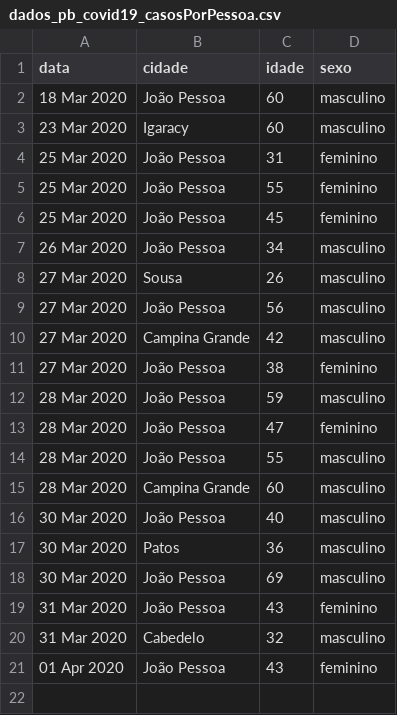
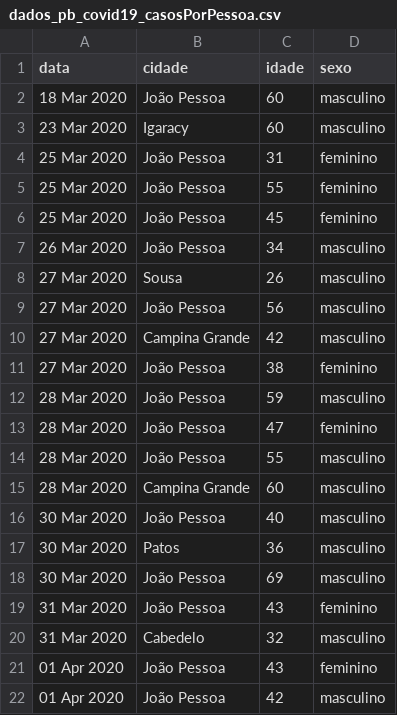
Before and after one commit to covid19pb/covid19pb.github.io, a CSV file: data/dados_pb_covid19_casosPorPessoa.csv, drawn as a sheet; the diff names each change by its address in the sheet, - before the commit and + after, or states it on an @@ line.

Commit message:
Atualização dos dados - 01/04/2020 - 18h
Atualização dos dados através do boletim da secretaria de saúde da PB, publicado no dia 01/04/2020, às 18h

```diff
--- a/data/dados_pb_covid19_casosPorPessoa.csv
+++ b/data/dados_pb_covid19_casosPorPessoa.csv
+row 22: 01 Apr 2020 | João Pessoa | 42 | masculino
```
Also changed, not shown: data/dados_pb_covid19_casosPorCidade.csv, data/dados_pb_covid19_casosPorData.csv, 2 other files.
